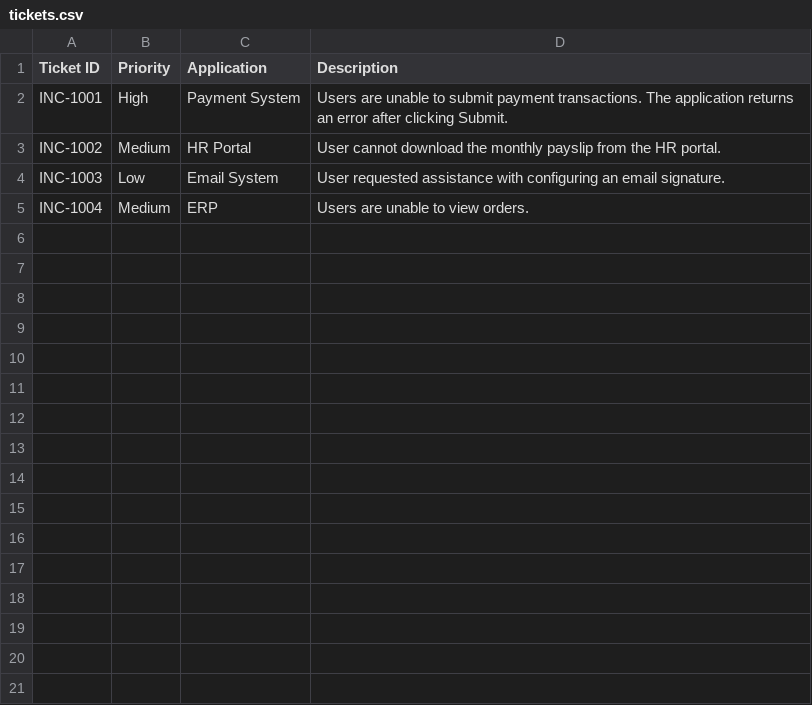
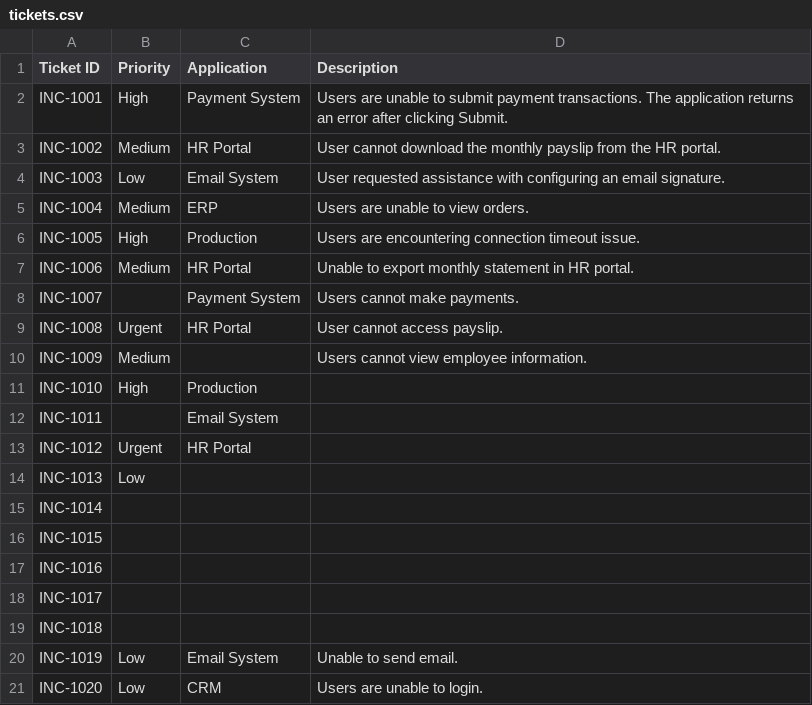
Before and after one commit to theingit/AI-Ticket-Assistant, a CSV file: data/tickets.csv, drawn as a sheet; the diff names each change by its address in the sheet, - before the commit and + after, or states it on an @@ line.

Commit message:
Finalize AI Ticket Assistant v0.3

```diff
--- a/data/tickets.csv
+++ b/data/tickets.csv
+row 6: INC-1005 | High | Production | Users are encountering connection timeout issue.
+row 7: INC-1006 | Medium | HR Portal | Unable to export monthly statement in HR portal.
+row 8: INC-1007 |  | Payment System | Users cannot make payments.
+row 9: INC-1008 | Urgent | HR Portal | User cannot access payslip.
+row 10: INC-1009 | Medium |  | Users cannot view employee information.
+row 11: INC-1010 | High | Production
+row 12: INC-1011 |  | Email System
+row 13: INC-1012 | Urgent | HR Portal
+row 14: INC-1013 | Low
+row 15: INC-1014
+row 16: INC-1015
+row 17: INC-1016
+row 18: INC-1017
+row 19: INC-1018
+row 20: INC-1019 | Low | Email System | Unable to send email.
+row 21: INC-1020 | Low | CRM | Users are unable to login.
```
Also changed, not shown: 1 other file.
